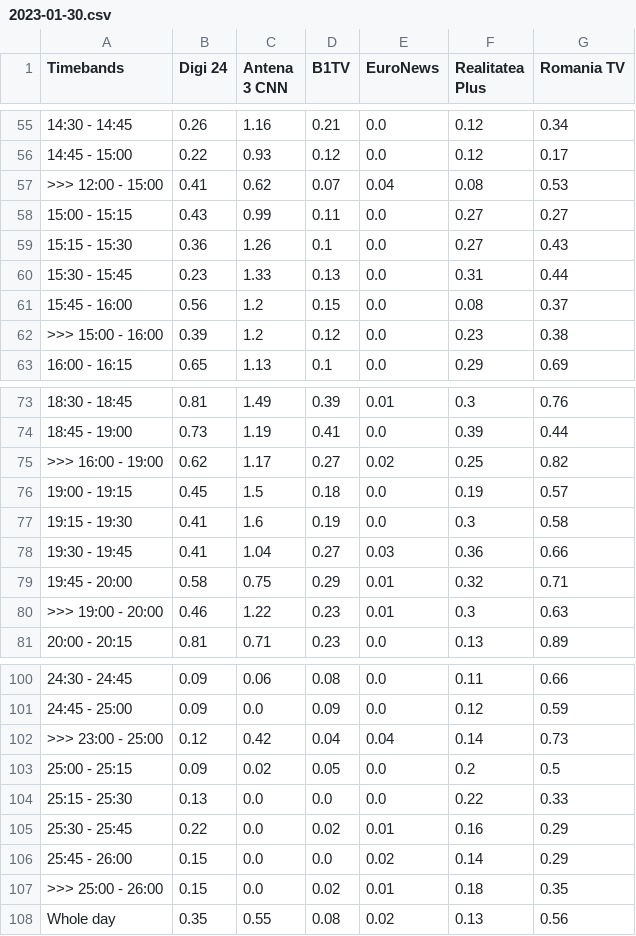
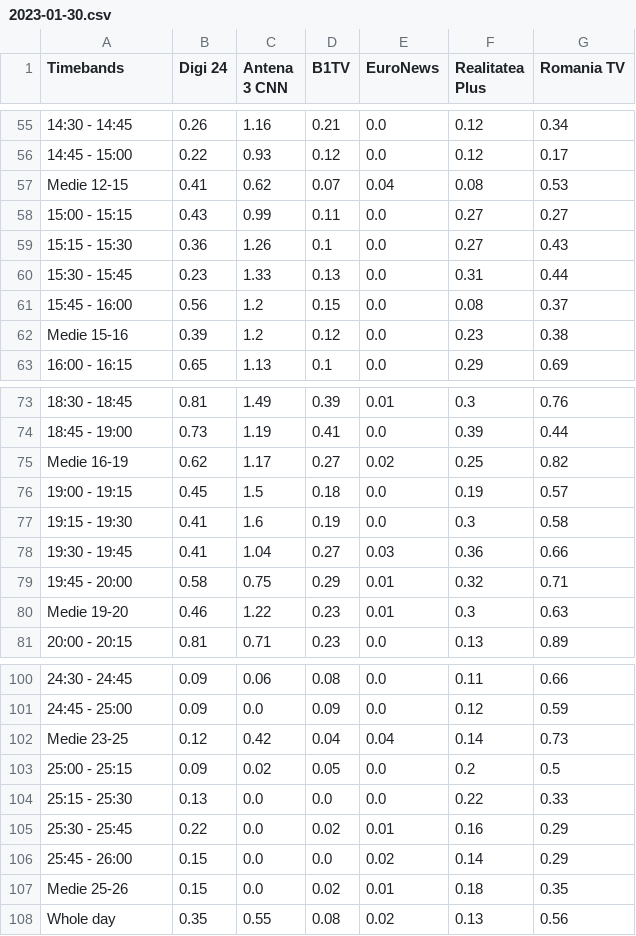
Before and after one commit to spatzii/Audiente, a CSV file: Data/Quarters/2023/01/2023-01-30.csv, drawn as a sheet; only a part is shown, gaps mark what is left out; the diff covers the shown part only.

Commit message:
Redefine libraries.py and slots, move all data gathering to 'loc' with proper indexing

```diff
--- a/Data/Quarters/2023/01/2023-01-30.csv
+++ b/Data/Quarters/2023/01/2023-01-30.csv
@@ -56,3 +56,3 @@ Timebands,Digi 24,Antena 3 CNN,B1TV,EuroNews,Realitatea Plus,Romania TV
 14:45 - 15:00,0.22,0.93,0.12,0.0,0.12,0.17
->>> 12:00 - 15:00,0.41,0.62,0.07,0.04,0.08,0.53
+Medie 12-15,0.41,0.62,0.07,0.04,0.08,0.53
 15:00 - 15:15,0.43,0.99,0.11,0.0,0.27,0.27
@@ -61,3 +61,3 @@ Timebands,Digi 24,Antena 3 CNN,B1TV,EuroNews,Realitatea Plus,Romania TV
 15:45 - 16:00,0.56,1.2,0.15,0.0,0.08,0.37
->>> 15:00 - 16:00,0.39,1.2,0.12,0.0,0.23,0.38
+Medie 15-16,0.39,1.2,0.12,0.0,0.23,0.38
 16:00 - 16:15,0.65,1.13,0.1,0.0,0.29,0.69
@@ -74,3 +74,3 @@ Timebands,Digi 24,Antena 3 CNN,B1TV,EuroNews,Realitatea Plus,Romania TV
 18:45 - 19:00,0.73,1.19,0.41,0.0,0.39,0.44
->>> 16:00 - 19:00,0.62,1.17,0.27,0.02,0.25,0.82
+Medie 16-19,0.62,1.17,0.27,0.02,0.25,0.82
 19:00 - 19:15,0.45,1.5,0.18,0.0,0.19,0.57
@@ -79,3 +79,3 @@ Timebands,Digi 24,Antena 3 CNN,B1TV,EuroNews,Realitatea Plus,Romania TV
 19:45 - 20:00,0.58,0.75,0.29,0.01,0.32,0.71
->>> 19:00 - 20:00,0.46,1.22,0.23,0.01,0.3,0.63
+Medie 19-20,0.46,1.22,0.23,0.01,0.3,0.63
 20:00 - 20:15,0.81,0.71,0.23,0.0,0.13,0.89
@@ -101,3 +101,3 @@ Timebands,Digi 24,Antena 3 CNN,B1TV,EuroNews,Realitatea Plus,Romania TV
 24:45 - 25:00,0.09,0.0,0.09,0.0,0.12,0.59
->>> 23:00 - 25:00,0.12,0.42,0.04,0.04,0.14,0.73
+Medie 23-25,0.12,0.42,0.04,0.04,0.14,0.73
 25:00 - 25:15,0.09,0.02,0.05,0.0,0.2,0.5
@@ -106,3 +106,3 @@ Timebands,Digi 24,Antena 3 CNN,B1TV,EuroNews,Realitatea Plus,Romania TV
 25:45 - 26:00,0.15,0.0,0.0,0.02,0.14,0.29
->>> 25:00 - 26:00,0.15,0.0,0.02,0.01,0.18,0.35
+Medie 25-26,0.15,0.0,0.02,0.01,0.18,0.35
 Whole day,0.35,0.55,0.08,0.02,0.13,0.56
```
Also changed, not shown: 4 edited cells elsewhere in this file, Data/Quarters/2023/01/2023-01-31.csv, Data/Quarters/2023/02/2023-02-01.csv, 11 other files.
